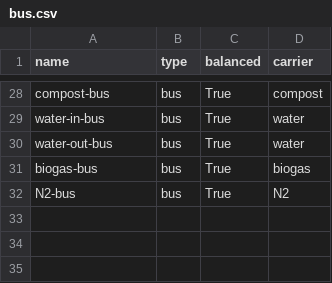
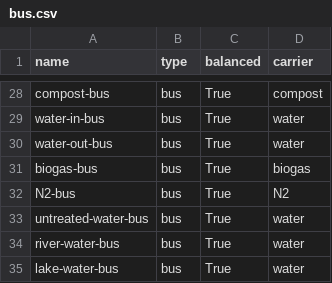
Before and after one commit to rl-institut/cp_nigeria_app, a CSV file: app/static/wefe_configurator/component_library/components/data/elements/bus.csv, drawn as a sheet; only a part is shown, gaps mark what is left out.

```diff
--- a/app/static/wefe_configurator/component_library/components/data/elements/bus.csv
+++ b/app/static/wefe_configurator/component_library/components/data/elements/bus.csv
@@ -32 +32,4 @@ biogas-bus;bus;True;biogas
 N2-bus;bus;True;N2
+untreated-water-bus;bus;True;water
+river-water-bus;bus;True;water
+lake-water-bus;bus;True;water
```
Also changed, not shown: app/static/wefe_configurator/component_library/components/data/elements/water_sources.csv, 3 other files.
